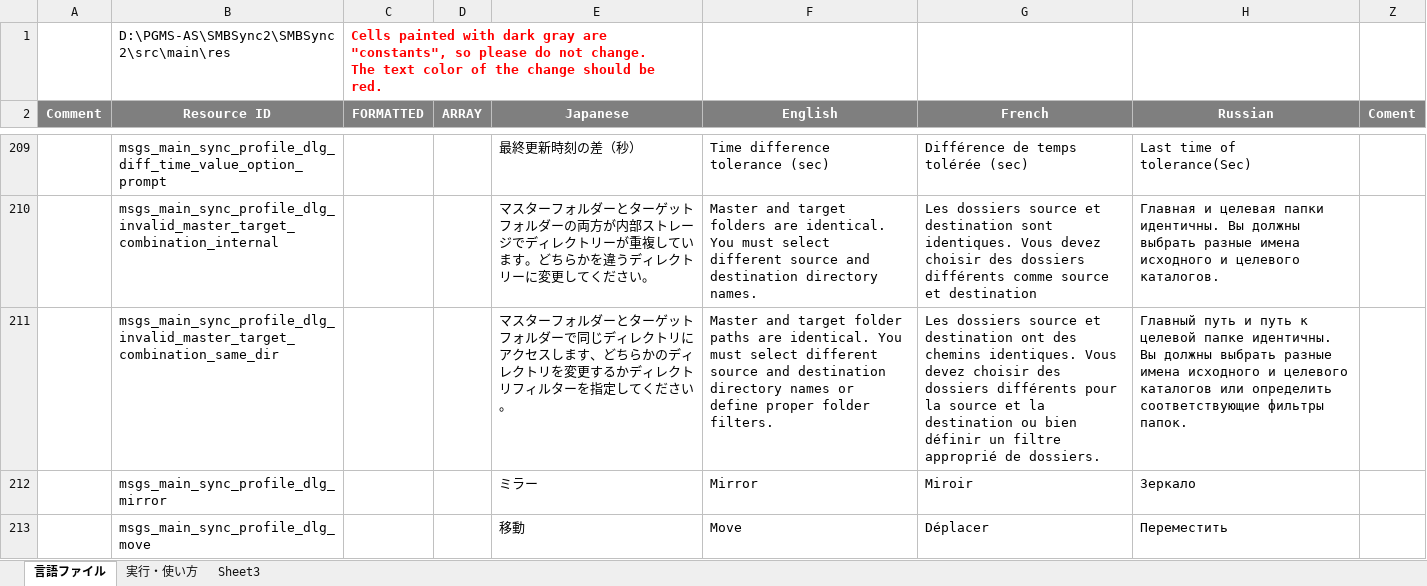
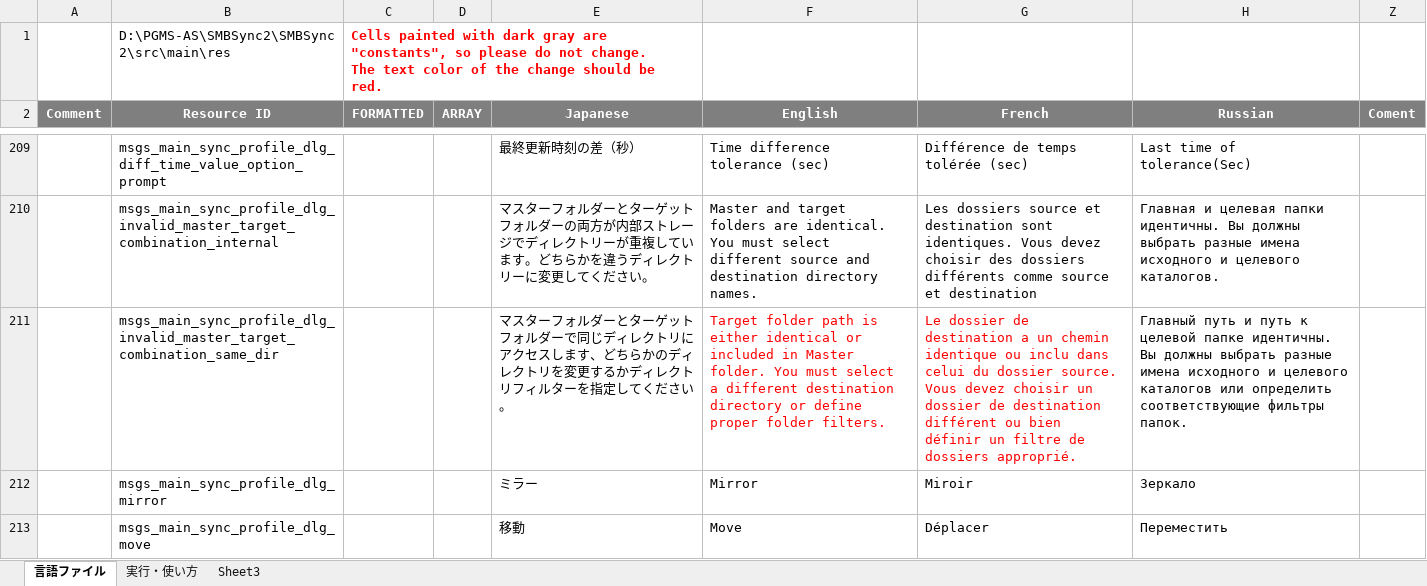
Before and after one commit to PhilZ-cwm6/SMBSync2, an Excel workbook: message_translation.xlsm, sheet 言語ファイル, drawn as a sheet; only a part is shown, gaps mark what is left out; values as stored, in another font and other column widths than the file's, no borders; charts and pictures not drawn; the diff names each change by its address in the sheet, - before the commit and + after, or states it on an @@ line.

Commit message:
Small translation changes
Make it clear in error message that Master and Target are either identical or that target is child of master folder

```diff
--- a/message_translation.xlsm (sheet 言語ファイル)
+++ b/message_translation.xlsm (sheet 言語ファイル)
-F211 (English): Master and target folder paths are identical. You must select different source and destination directory names or define…
+F211 (English): Target folder path is either identical or included in Master folder. You must select a different destination directory or define…
-F211:G211 text colour: black
+F211:G211 text colour: #FF0000
-G211 (French): Les dossiers source et destination ont des chemins identiques. Vous devez choisir des dossiers différents pour la source et la destination ou bien définir un filtre approprié de dossiers.
+G211 (French): Le dossier de destination a un chemin identique ou inclu dans celui du dossier source. Vous devez choisir un dossier de destination différent ou bien définir un filtre de dossiers approprié.
```
Also changed, not shown: 2 other files.
